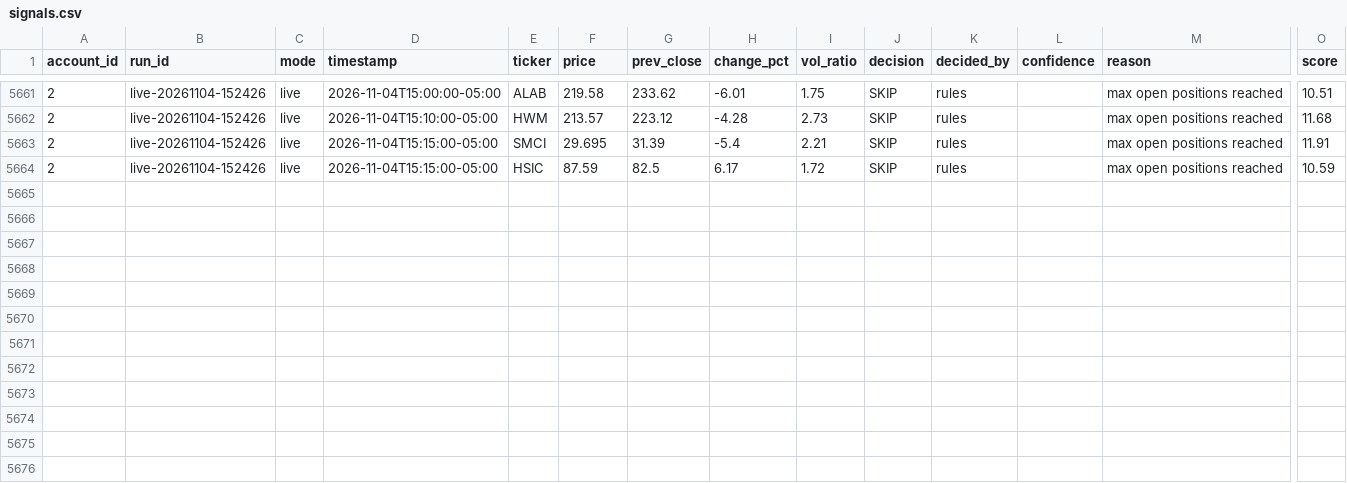
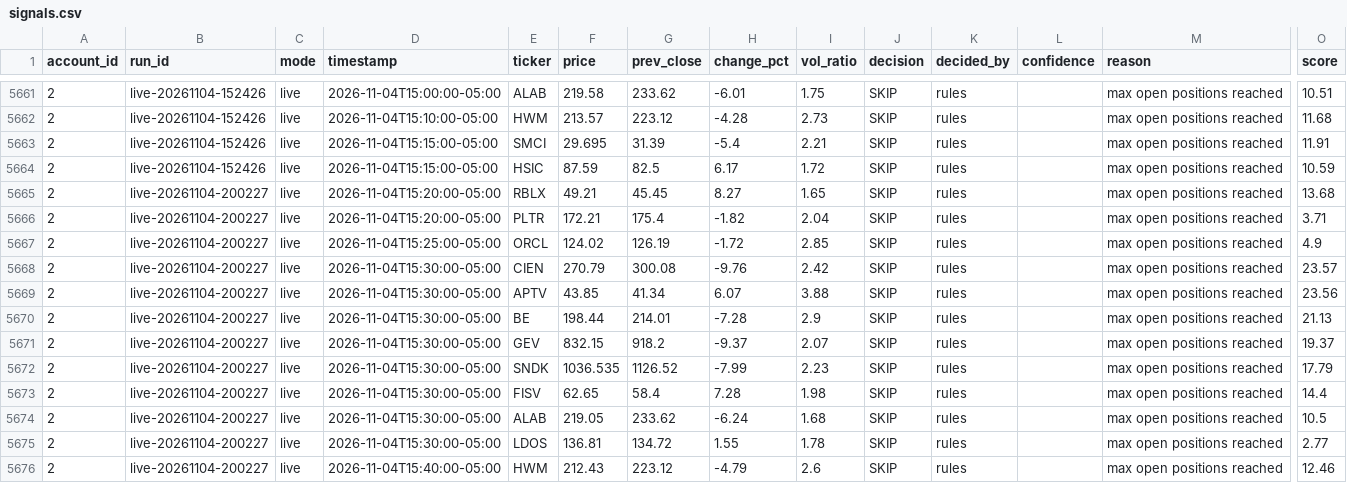
Before and after one commit to PatGuettler/robinhood-trade, a CSV file: signals.csv, drawn as a sheet; only a part is shown, gaps mark what is left out; rows hold the shown columns only; the diff names each change by its address in the sheet, - before the commit and + after, or states it on an @@ line.

Commit message:
paper: live 2026-11-05T01:02:28Z

```diff
--- a/signals.csv
+++ b/signals.csv
+row 5665: 2 | live-20261104-200227 | live | 2026-11-04T15:20:00-05:00 | RBLX | 49.21 | 45.45 | 8.27 | 1.65 | SKIP | rules |  | max open positions reached | 13.68
+row 5666: 2 | live-20261104-200227 | live | 2026-11-04T15:20:00-05:00 | PLTR | 172.21 | 175.4 | -1.82 | 2.04 | SKIP | rules |  | max open positions reached | 3.71
+row 5667: 2 | live-20261104-200227 | live | 2026-11-04T15:25:00-05:00 | ORCL | 124.02 | 126.19 | -1.72 | 2.85 | SKIP | rules |  | max open positions reached | 4.9
+row 5668: 2 | live-20261104-200227 | live | 2026-11-04T15:30:00-05:00 | CIEN | 270.79 | 300.08 | -9.76 | 2.42 | SKIP | rules |  | max open positions reached | 23.57
+row 5669: 2 | live-20261104-200227 | live | 2026-11-04T15:30:00-05:00 | APTV | 43.85 | 41.34 | 6.07 | 3.88 | SKIP | rules |  | max open positions reached | 23.56
+row 5670: 2 | live-20261104-200227 | live | 2026-11-04T15:30:00-05:00 | BE | 198.44 | 214.01 | -7.28 | 2.9 | SKIP | rules |  | max open positions reached | 21.13
+row 5671: 2 | live-20261104-200227 | live | 2026-11-04T15:30:00-05:00 | GEV | 832.15 | 918.2 | -9.37 | 2.07 | SKIP | rules |  | max open positions reached | 19.37
+row 5672: 2 | live-20261104-200227 | live | 2026-11-04T15:30:00-05:00 | SNDK | 1036.535 | 1126.52 | -7.99 | 2.23 | SKIP | rules |  | max open positions reached | 17.79
+row 5673: 2 | live-20261104-200227 | live | 2026-11-04T15:30:00-05:00 | FISV | 62.65 | 58.4 | 7.28 | 1.98 | SKIP | rules |  | max open positions reached | 14.4
+row 5674: 2 | live-20261104-200227 | live | 2026-11-04T15:30:00-05:00 | ALAB | 219.05 | 233.62 | -6.24 | 1.68 | SKIP | rules |  | max open positions reached | 10.5
+row 5675: 2 | live-20261104-200227 | live | 2026-11-04T15:30:00-05:00 | LDOS | 136.81 | 134.72 | 1.55 | 1.78 | SKIP | rules |  | max open positions reached | 2.77
+row 5676: 2 | live-20261104-200227 | live | 2026-11-04T15:40:00-05:00 | HWM | 212.43 | 223.12 | -4.79 | 2.6 | SKIP | rules |  | max open positions reached | 12.46
```
Also changed, not shown: equity.csv, positions.csv, 3 other files.
